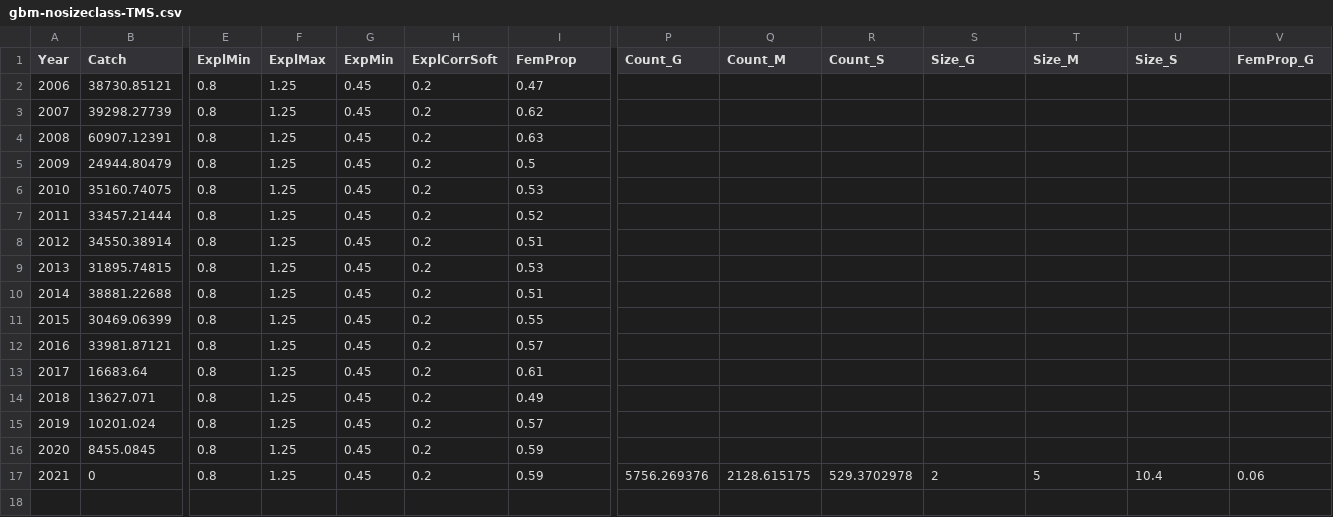
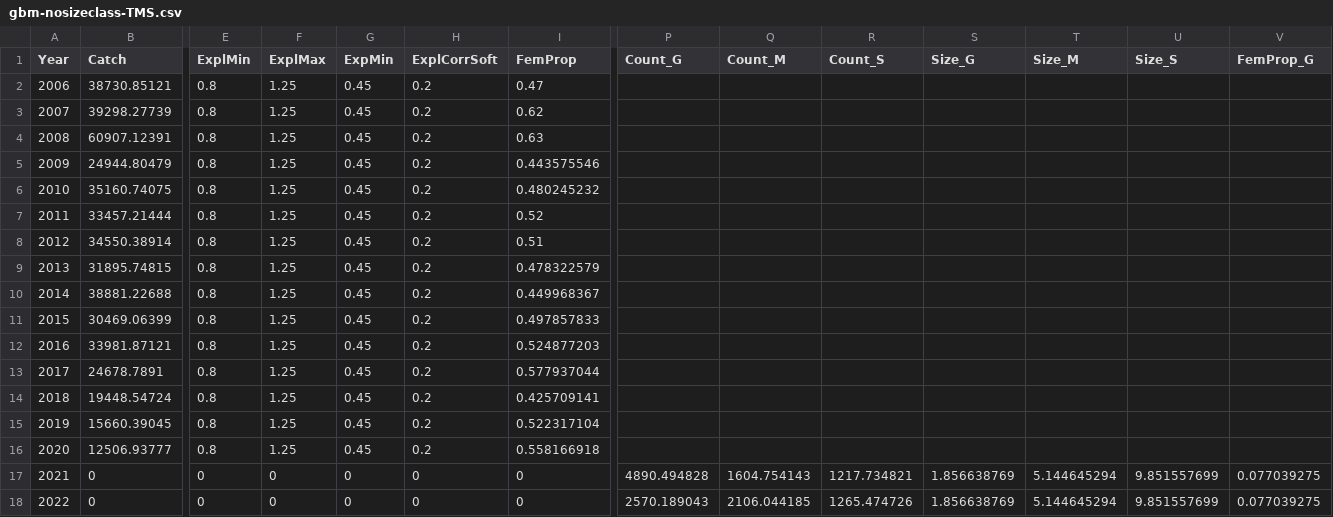
Before and after one commit to mortenfalkegard/Tana_status_assessment, a CSV file: data/rivers/gbm-nosizeclass-TMS.csv, drawn as a sheet; only a part is shown, gaps mark what is left out; rows hold the shown columns only; the diff covers the shown part only; the diff names each change by its address in the sheet, - before the commit and + after, or states it on an @@ line.

```diff
--- a/data/rivers/gbm-nosizeclass-TMS.csv
+++ b/data/rivers/gbm-nosizeclass-TMS.csv
-I5 (FemProp): 0.5
+I5 (FemProp): 0.443575546
-I6 (FemProp): 0.53
+I6 (FemProp): 0.480245232
-I9 (FemProp): 0.53
+I9 (FemProp): 0.478322579
-I10 (FemProp): 0.51
+I10 (FemProp): 0.449968367
-I11 (FemProp): 0.55
+I11 (FemProp): 0.497857833
-I12 (FemProp): 0.57
+I12 (FemProp): 0.524877203
-B13 (Catch): 16683.64
+B13 (Catch): 24678.7891
-I13 (FemProp): 0.61
+I13 (FemProp): 0.577937044
-B14 (Catch): 13627.071
+B14 (Catch): 19448.54724
-I14 (FemProp): 0.49
+I14 (FemProp): 0.425709141
-B15 (Catch): 10201.024
+B15 (Catch): 15660.39045
-I15 (FemProp): 0.57
+I15 (FemProp): 0.522317104
-B16 (Catch): 8455.0845
+B16 (Catch): 12506.93777
-I16 (FemProp): 0.59
+I16 (FemProp): 0.558166918
-E17 (ExplMin): 0.8
+E17 (ExplMin): 0
-F17 (ExplMax): 1.25
+F17 (ExplMax): 0
-G17 (ExpMin): 0.45
+G17 (ExpMin): 0
-H17 (ExplCorrSoft): 0.2
+H17 (ExplCorrSoft): 0
-I17 (FemProp): 0.59
+I17 (FemProp): 0
-P17 (Count_G): 5756.269376
+P17 (Count_G): 4890.494828
-Q17 (Count_M): 2128.615175
+Q17 (Count_M): 1604.754143
-R17 (Count_S): 529.3702978
+R17 (Count_S): 1217.734821
-S17 (Size_G): 2
+S17 (Size_G): 1.856638769
-T17 (Size_M): 5
+T17 (Size_M): 5.144645294
-U17 (Size_S): 10.4
+U17 (Size_S): 9.851557699
-V17 (FemProp_G): 0.06
+V17 (FemProp_G): 0.077039275
+row 18: 2022 | 0 | 0 | 0 | 0 | 0 | 0 | 2570.189043 | 2106.044185 | 1265.474726 | 1.856638769 | 5.144645294 | 9.851557699 | 0.077039275
```
Also changed, not shown: 2 edited cells elsewhere in this file, data/rivers/gbm-nosizeclass-Tana_tot.csv, data/rivers/gbm-nosizeclass-Uts.csv, 9 other files.
